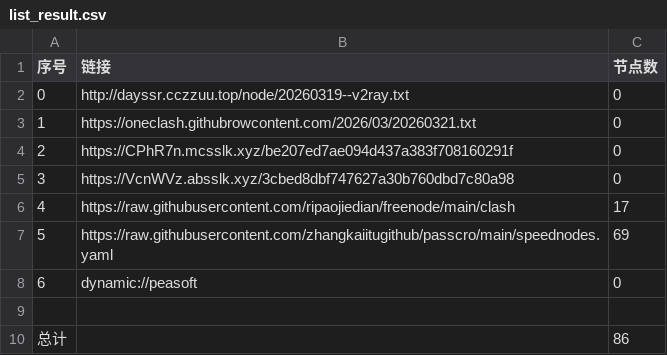
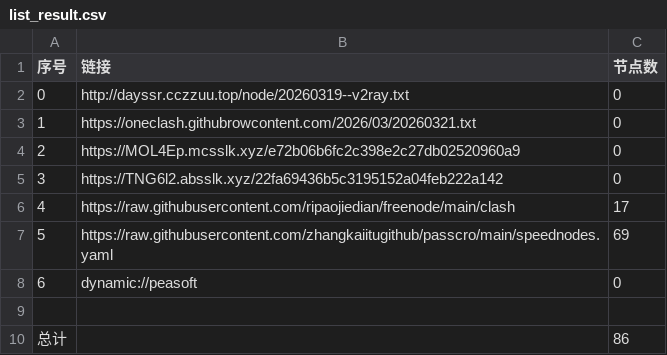
Before and after one commit to obscure1990/AutoMergePublicNodes, a CSV file: list_result.csv, drawn as a sheet.

```diff
--- a/list_result.csv
+++ b/list_result.csv
@@ -3,4 +3,4 @@
 1,https://oneclash.githubrowcontent.com/2026/03/20260321.txt,0
-2,https://CPhR7n.mcsslk.xyz/be207ed7ae094d437a383f708160291f,0
-3,https://VcnWVz.absslk.xyz/3cbed8dbf747627a30b760dbd7c80a98,0
+2,https://MOL4Ep.mcsslk.xyz/e72b06b6fc2c398e2c27db02520960a9,0
+3,https://TNG6l2.absslk.xyz/22fa69436b5c3195152a04feb222a142,0
 4,https://raw.githubusercontent.com/ripaojiedian/freenode/main/clash,17
```
Also changed, not shown: 3 other files.
